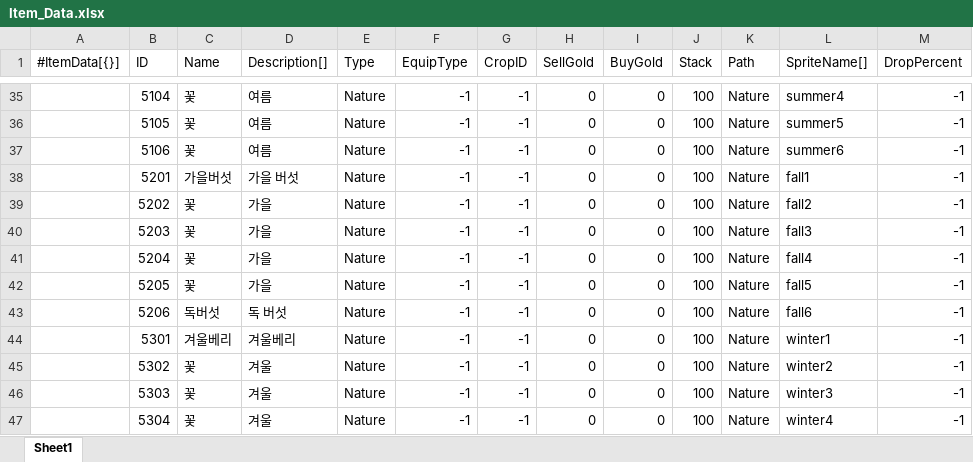
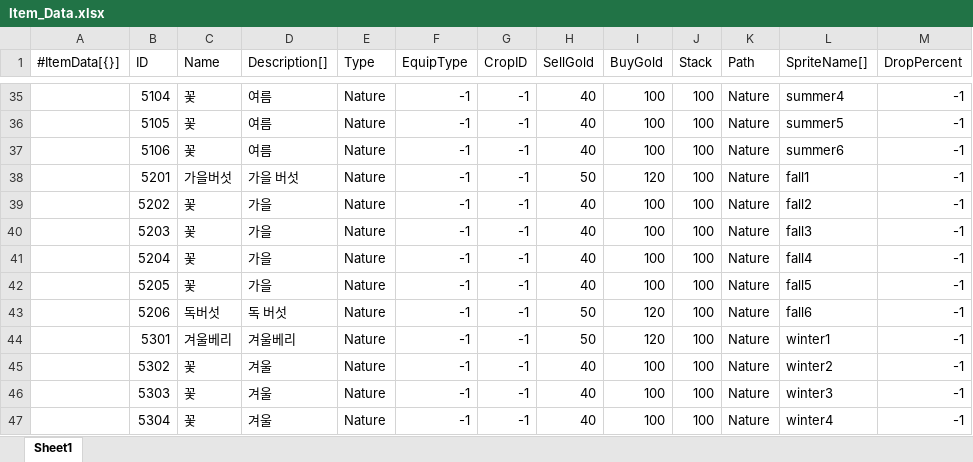
Before and after one commit to STlCA/1S3B, an Excel workbook: program/1S3B/RawData/Item_Data.xlsx, sheet Sheet1, drawn as a sheet; only a part is shown, gaps mark what is left out; values as stored, in another font and other column widths than the file's, no borders; the diff covers the shown part only; the diff names each change by its address in the sheet, - before the commit and + after, or states it on an @@ line.

```diff
--- a/program/1S3B/RawData/Item_Data.xlsx (sheet Sheet1)
+++ b/program/1S3B/RawData/Item_Data.xlsx (sheet Sheet1)
-H35:H37 (SellGold): 0
+H35:H37 (SellGold): 40
-I35:I37 (BuyGold): 0
+I35:I37 (BuyGold): 100
-H38 (SellGold): 0
+H38 (SellGold): 50
-I38 (BuyGold): 0
+I38 (BuyGold): 120
-H39:H42 (SellGold): 0
+H39:H42 (SellGold): 40
-I39:I42 (BuyGold): 0
+I39:I42 (BuyGold): 100
-H43:H44 (SellGold): 0
+H43:H44 (SellGold): 50
-I43:I44 (BuyGold): 0
+I43:I44 (BuyGold): 120
-H45:H47 (SellGold): 0
+H45:H47 (SellGold): 40
-I45:I47 (BuyGold): 0
+I45:I47 (BuyGold): 100
```
Also changed, not shown: 54 edited cells elsewhere in this sheet, 3 other files.
